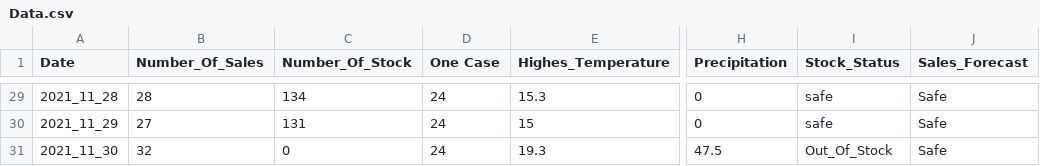
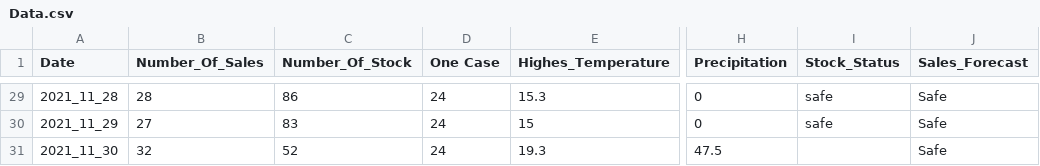
Before and after one commit to Tomo0002/Stock_Product, a CSV file: Data/Data.csv, drawn as a sheet; only a part is shown, gaps mark what is left out; the diff covers the shown part only; the diff names each change by its address in the sheet, - before the commit and + after, or states it on an @@ line.

```diff
--- a/Data/Data.csv
+++ b/Data/Data.csv
-C29 (Number_Of_Stock): 134
+C29 (Number_Of_Stock): 86
-C30 (Number_Of_Stock): 131
+C30 (Number_Of_Stock): 83
-C31 (Number_Of_Stock): 0
+C31 (Number_Of_Stock): 52
-I31 (Stock_Status): Out_Of_Stock
+I31 (Stock_Status): (empty)
```
Also changed, not shown: 24 edited cells elsewhere in this file, 2 other files.
